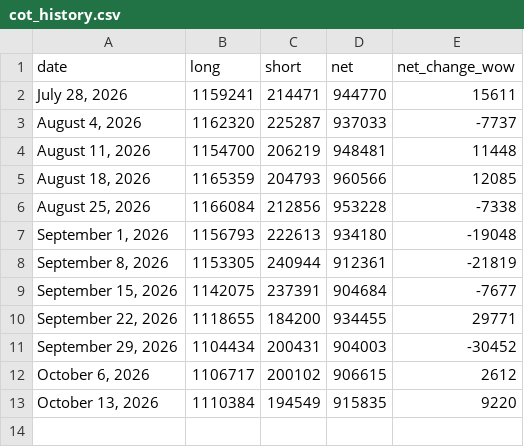
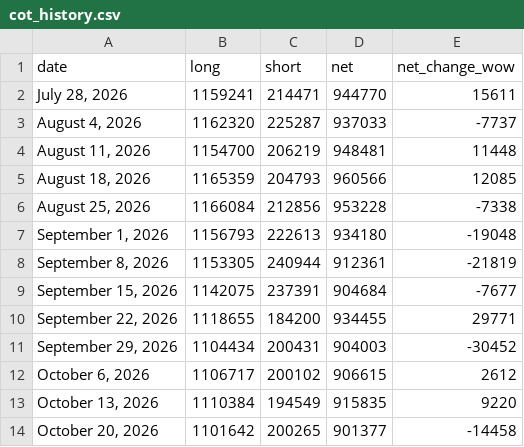
Before and after one commit to yukik206-rgb/pivot-desk-site, a CSV file: pipeline/data/cot_history.csv, drawn as a sheet; the diff names each change by its address in the sheet, - before the commit and + after, or states it on an @@ line.

```diff
--- a/pipeline/data/cot_history.csv
+++ b/pipeline/data/cot_history.csv
+row 14: October 20, 2026 | 1101642 | 200265 | 901377 | -14458
```
Also changed, not shown: pipeline/data/cot_leveraged_history.csv, 4 other files.
